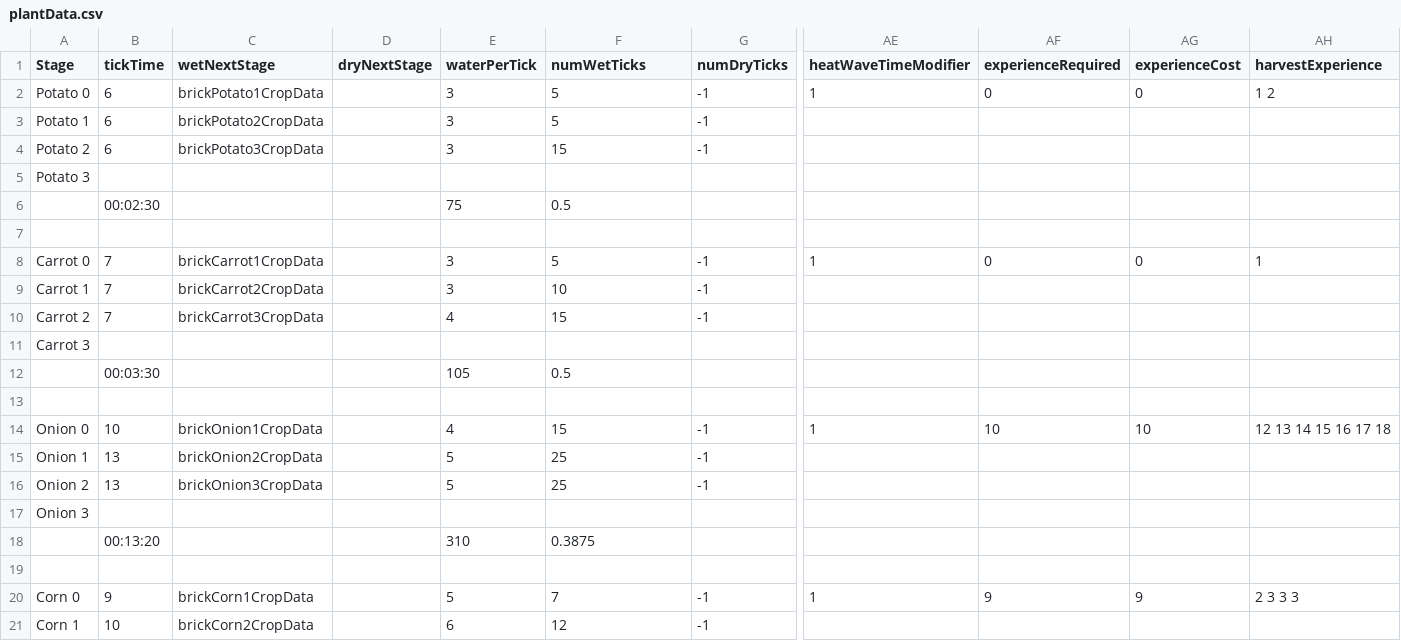
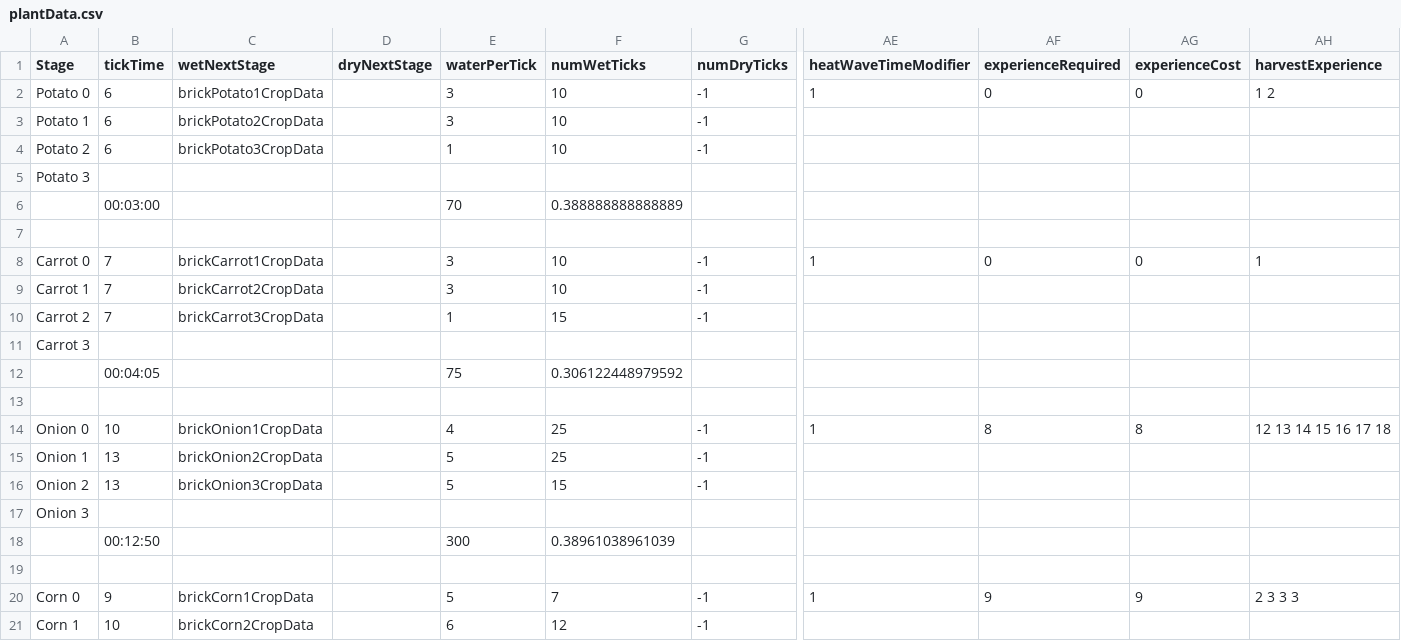
Before and after one commit to ConanODoyle/farming, a CSV file: config/plantData.csv, drawn as a sheet; only a part is shown, gaps mark what is left out; removed rows and columns are numbered as before the commit, all else as after; rows hold the shown columns only; the diff names each change by its address in the sheet, - before the commit and + after, or states it on an @@ line.

Commit message:
Allow reclaimer to reclaim unharvestable plants, adjust crop balance

```diff
--- a/config/plantData.csv
+++ b/config/plantData.csv
-F2:F3 (numWetTicks): 5
+F2:F3 (numWetTicks): 10
-E4 (waterPerTick): 3
+E4 (waterPerTick): 1
-F4 (numWetTicks): 15
+F4 (numWetTicks): 10
-row 6:  | 00:02:30 |  |  | 75 | 0.5
+row 6:  | 00:03:00 |  |  | 70 | 0.388888888888889
-F8 (numWetTicks): 5
+F8 (numWetTicks): 10
-E10 (waterPerTick): 4
+E10 (waterPerTick): 1
-row 12:  | 00:03:30 |  |  | 105 | 0.5
+row 12:  | 00:04:05 |  |  | 75 | 0.306122448979592
-F14 (numWetTicks): 15
+F14 (numWetTicks): 25
-AF14 (experienceRequired): 10
+AF14 (experienceRequired): 8
-AG14 (experienceCost): 10
+AG14 (experienceCost): 8
-F16 (numWetTicks): 25
+F16 (numWetTicks): 15
-row 18:  | 00:13:20 |  |  | 310 | 0.3875
+row 18:  | 00:12:50 |  |  | 300 | 0.38961038961039
```
Also changed, not shown: 2 other files.
